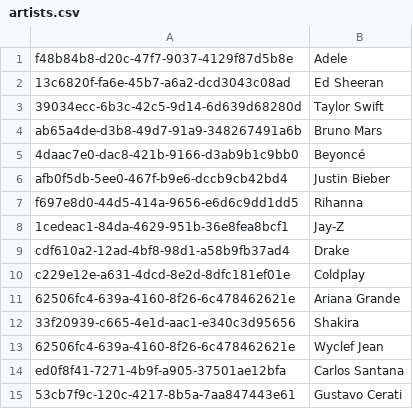
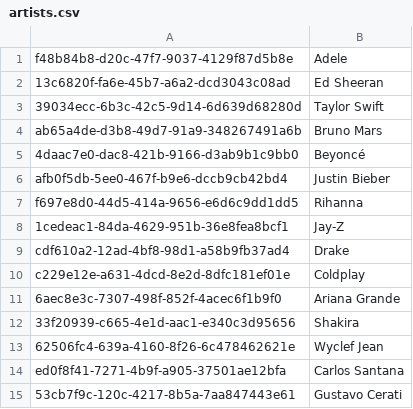
Before and after one commit to clase-programacion-avanzada/JAVA-Workshop-9, a CSV file: src/main/resources/artists.csv, drawn as a sheet.

```diff
--- a/src/main/resources/artists.csv
+++ b/src/main/resources/artists.csv
@@ -10,3 +10,3 @@ cdf610a2-12ad-4bf8-98d1-a58b9fb37ad4;Drake
 c229e12e-a631-4dcd-8e2d-8dfc181ef01e;Coldplay
-62506fc4-639a-4160-8f26-6c478462621e;Ariana Grande
+6aec8e3c-7307-498f-852f-4acec6f1b9f0;Ariana Grande
 33f20939-c665-4e1d-aac1-e340c3d95656;Shakira
```
Also changed, not shown: src/main/resources/customers.csv, src/main/resources/songs.csv, 2 other files.
